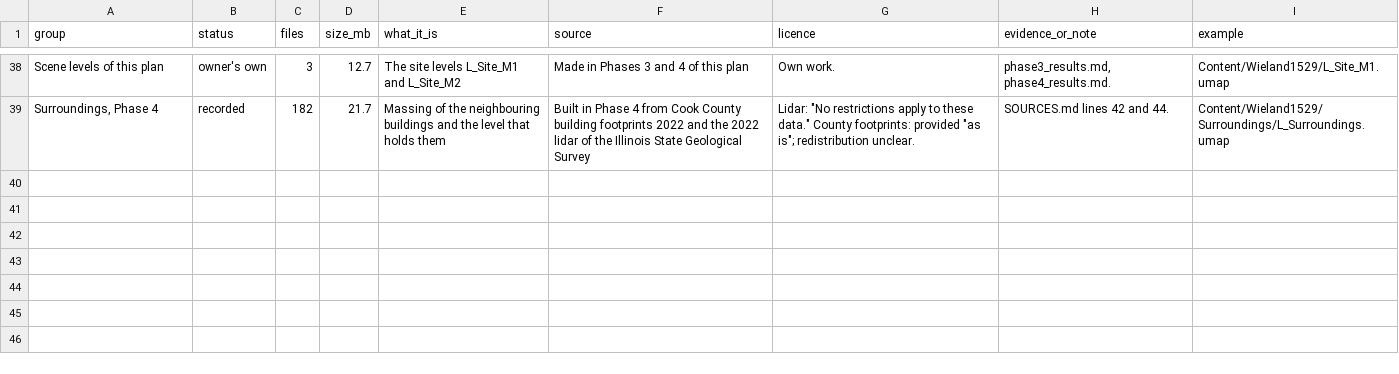
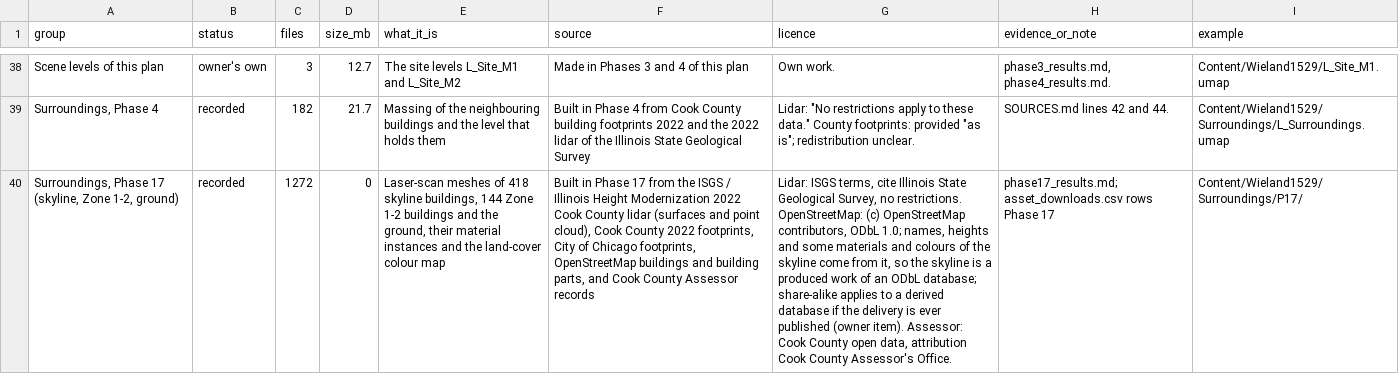
Before and after one commit to mlux-ops/3D-Model-Workflow, a CSV file: docs/unreal/1529_wieland/asset_licence_groups.csv, drawn as a sheet; only a part is shown, gaps mark what is left out; the diff covers the shown part only; the diff names each change by its address in the sheet, - before the commit and + after, or states it on an @@ line.

```diff
--- a/docs/unreal/1529_wieland/asset_licence_groups.csv
+++ b/docs/unreal/1529_wieland/asset_licence_groups.csv
+row 40: Surroundings, Phase 17 (skyline, Zone 1-2, ground) | recorded | 1272 | 0 | Laser-scan meshes of 418 skyline buildings, 144 Zone 1-2 buildings and the ground, their material instances and the land-cover colour map | Built in Phase 17 from the ISGS / Illinois Height Modernization 2022 Cook County lidar (surfaces and point cloud), Cook County 2022 footprints, City of Chicago footprints, OpenStreetMap buildings and building parts, and Cook County Assessor records | Lidar: ISGS terms, cite Illinois State Geological Survey, no restrictions. OpenStreetMap: (c) OpenStreetMap contributors, ODbL 1.0; names, heights and some materials and colours of the skyline come from it, so the skyline is a produced work of an ODbL database; share-alike applies to a derived database if the delivery is ever published (owner item). Assessor: Cook County open data, attribution Cook County Assessor's Office. | phase17_results.md; asset_downloads.csv rows Phase 17 | Content/Wieland1529/Surroundings/P17/
```
Also changed, not shown: 1 added row elsewhere in this file, docs/unreal/1529_wieland/asset_downloads.csv.
